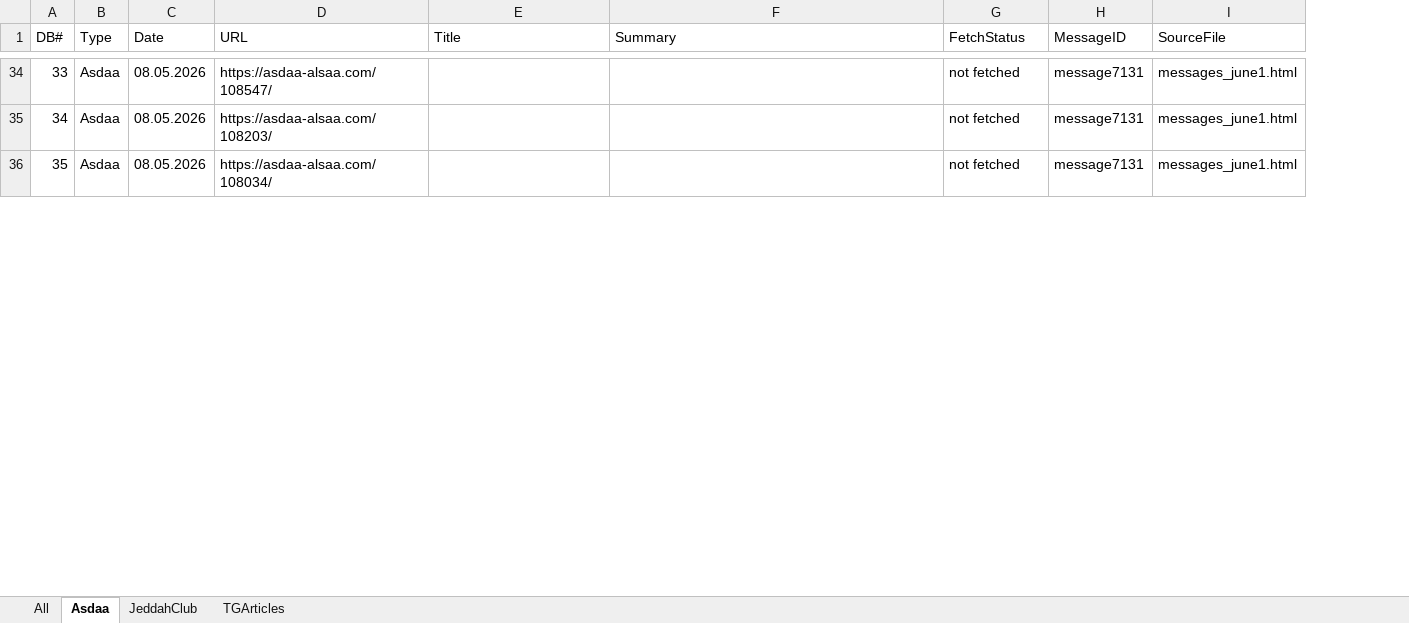
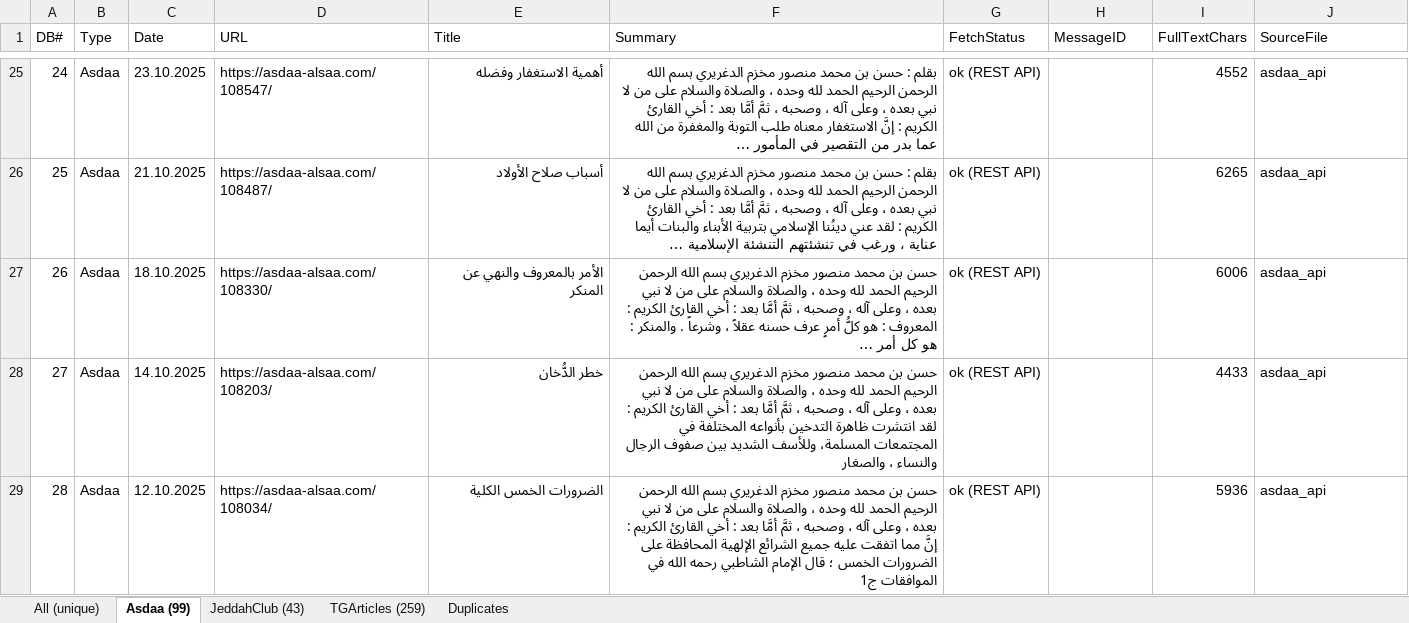
Before and after one commit to Mohamed-AH/TeleAudio, an Excel workbook: output/articles/articles_summary.xlsx, sheet Asdaa (99), drawn as a sheet; only a part is shown, gaps mark what is left out; values as stored, in another font and other column widths than the file's, no borders; addresses are those after the commit; the diff covers the shown part only; the diff names each change by its address in the sheet, - before the commit and + after, or states it on an @@ line.

```diff
--- a/output/articles/articles_summary.xlsx (sheet Asdaa (99))
+++ b/output/articles/articles_summary.xlsx (sheet Asdaa (99))
-sheet tab: All
+sheet tab: All (unique)
-sheet tab: Asdaa
+sheet tab: Asdaa (99)
-sheet tab: JeddahClub
+sheet tab: JeddahClub (43)
-sheet tab: TGArticles
+sheet tab: TGArticles (259)
+sheet tab: Duplicates
+column I (FullTextChars), row 25: 4552; rows 28-29: 4433 | 5936
@@ column A (DB#) renumbered between rows 5 and 100 @@
-C25 (Date): 08.05.2026
+C25 (Date): 23.10.2025
-E25 (Title): (empty)
+E25 (Title): أهمية الاستغفار وفضله
-F25 (Summary): (empty)
+F25 (Summary): بقلم : حسن بن محمد منصور مخزم الدغريري بسم الله الرحمن الرحيم الحمد لله وحده ، والصلاة والسلام على من لا نبي بعده ، وعلى آله ، وصحبه ، ثمَّ أمَّا بعد : أخي القارئ الكريم : إنَّ الاستغفار معناه طلب التوبة والمغفرة من الله عما بدر من التقصير في المأمور …
-G25 (FetchStatus): not fetched
+G25 (FetchStatus): ok (REST API)
-H25 (MessageID): message7131
+H25 (MessageID): (empty)
-J25 (SourceFile): messages_june1.html
+J25 (SourceFile): asdaa_api
+row 26: 25 | Asdaa | 21.10.2025 | https://asdaa-alsaa.com/108487/ | أسباب صلاح الأولاد | بقلم : حسن بن محمد منصور مخزم الدغريري بسم الله الرحمن الرحيم الحمد لله وحده ، والصلاة والسلام على من لا نبي بعده ، وعلى آله ، وصحبه ، ثمَّ أمَّا بعد : أخي القارئ الكريم : لقد عني دينُنا الإسلامي بتربية الأبناء والبنات أيما عناية ، ورغب في تنشئتهم التنشئة الإسلامية … | ok (REST API) |  | 6265 | asdaa_api
+row 27: 26 | Asdaa | 18.10.2025 | https://asdaa-alsaa.com/108330/ | الأمر بالمعروف والنهي عن المنكر | حسن بن محمد منصور مخزم الدغريري بسم الله الرحمن الرحيم الحمد لله وحده ، والصلاة والسلام على من لا نبي بعده ، وعلى آله ، وصحبه ، ثمَّ أمَّا بعد : أخي القارئ الكريم : المعروف : هو كلُّ أمرٍ عرف حسنه عقلاً ، وشرعاً . والمنكر : هو كل أمر … | ok (REST API) |  | 6006 | asdaa_api
-C28 (Date): 08.05.2026
+C28 (Date): 14.10.2025
-E28 (Title): (empty)
+E28 (Title): خطر الدُّخان
-F28 (Summary): (empty)
+F28 (Summary): حسن بن محمد منصور مخزم الدغريري بسم الله الرحمن الرحيم الحمد لله وحده ، والصلاة والسلام على من لا نبي بعده ، وعلى آله ، وصحبه ، ثمَّ أمَّا بعد : أخي القارئ الكريم : لقد انتشرت ظاهرة التدخين بأنواعه المختلفة في المجتمعات المسلمة، وللأسف الشديد بين صفوف الرجال والنساء ، والصغار
-G28:G29 (FetchStatus): not fetched
+G28:G29 (FetchStatus): ok (REST API)
-H28:H29 (MessageID): message7131
+H28:H29 (MessageID): (empty)
-J28:J29 (SourceFile): messages_june1.html
+J28:J29 (SourceFile): asdaa_api
-C29 (Date): 08.05.2026
+C29 (Date): 12.10.2025
-E29 (Title): (empty)
+E29 (Title): الضرورات الخمس الكلية
-F29 (Summary): (empty)
+F29 (Summary): حسن بن محمد منصور مخزم الدغريري بسم الله الرحمن الرحيم الحمد لله وحده ، والصلاة والسلام على من لا نبي بعده ، وعلى آله ، وصحبه ، ثمَّ أمَّا بعد : أخي القارئ الكريم : إنَّ مما اتفقت عليه جميع الشرائع الإلهية المحافظة على الضرورات الخمس ؛ قال الإمام الشاطبي رحمه الله في الموافقات ج1
```
Also changed, not shown: 20 added rows, 33 removed rows and 444 edited cells elsewhere in this sheet, sheet All (unique), sheet TGArticles (259), sheet JeddahClub (43), 4 other files.
